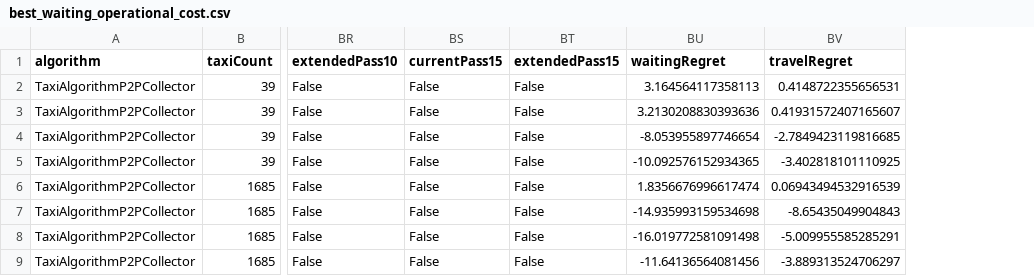
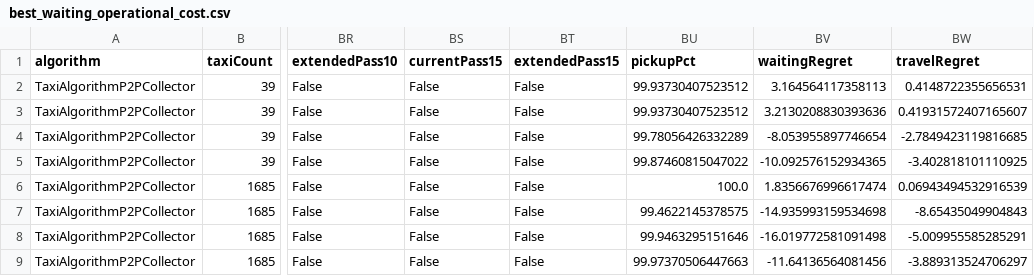
Before and after one commit to sikell/aqs-simulation, a CSV file: mass-run-results_11.07-konstanz-berlin/analysis/tables/best_waiting_operational_cost.csv, drawn as a sheet; only a part is shown, gaps mark what is left out; the diff names each change by its address in the sheet, - before the commit and + after, or states it on an @@ line.

Commit message:
chore: add calculation results into report

```diff
--- a/mass-run-results_11.07-konstanz-berlin/analysis/tables/best_waiting_operational_cost.csv
+++ b/mass-run-results_11.07-konstanz-berlin/analysis/tables/best_waiting_operational_cost.csv
+column BU (pickupPct), rows 2-9: 99.93730407523512 | 99.93730407523512 | 99.78056426332289 | 99.87460815047022 | 100.0 | 99.4622145378575 | 99.9463295151646 | 99.97370506447663
```
Also changed, not shown: mass-run-results_11.07-konstanz-berlin/analysis/tables/robust_config_scenario_details.csv, 12 other files.
